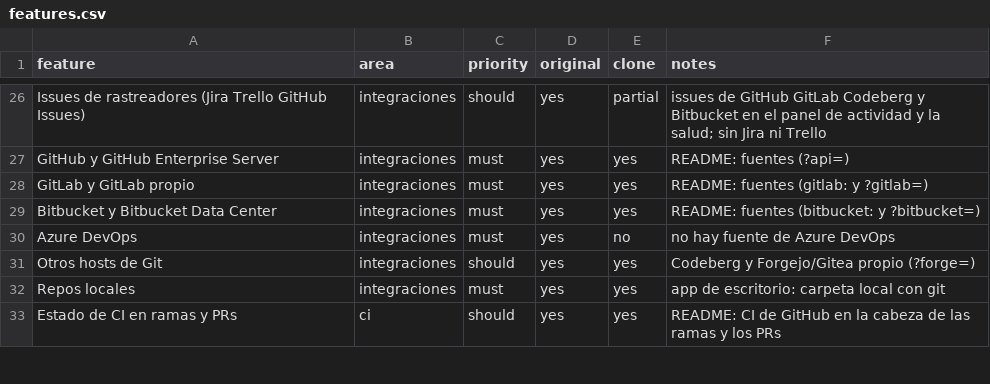
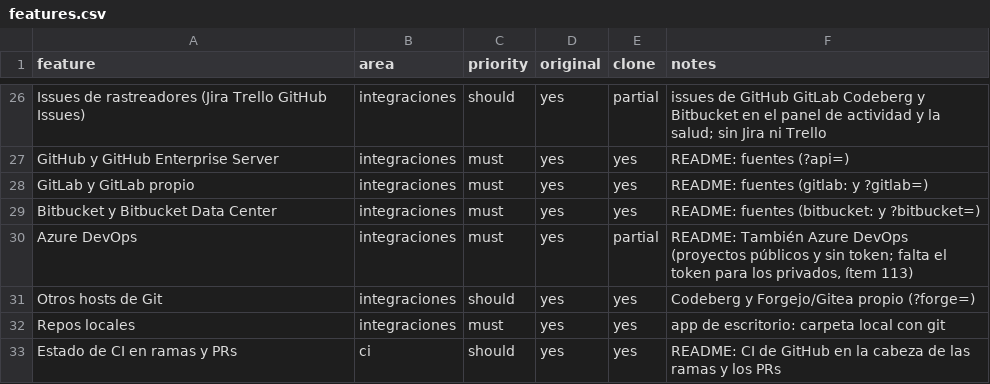
Before and after one commit to bfigueroa99/GraphBranch, a CSV file: replica/features.csv, drawn as a sheet; only a part is shown, gaps mark what is left out.

```diff
--- a/replica/features.csv
+++ b/replica/features.csv
@@ -29,3 +29,3 @@ GitLab y GitLab propio,integraciones,must,yes,yes,"README: fuentes (gitlab: y ?g
 Bitbucket y Bitbucket Data Center,integraciones,must,yes,yes,"README: fuentes (bitbucket: y ?bitbucket=)"
-Azure DevOps,integraciones,must,yes,no,"no hay fuente de Azure DevOps"
+Azure DevOps,integraciones,must,yes,partial,"README: También Azure DevOps (proyectos públicos y sin token; falta el token para los privados, ítem 113)"
 Otros hosts de Git,integraciones,should,yes,yes,"Codeberg y Forgejo/Gitea propio (?forge=)"
```
Also changed, not shown: 53 other files.
